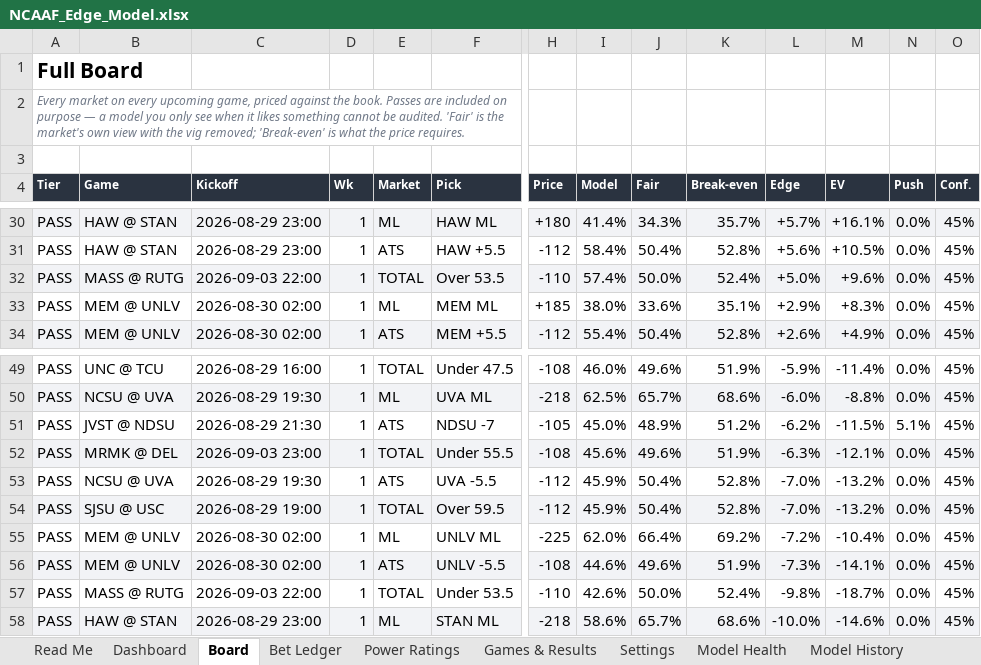
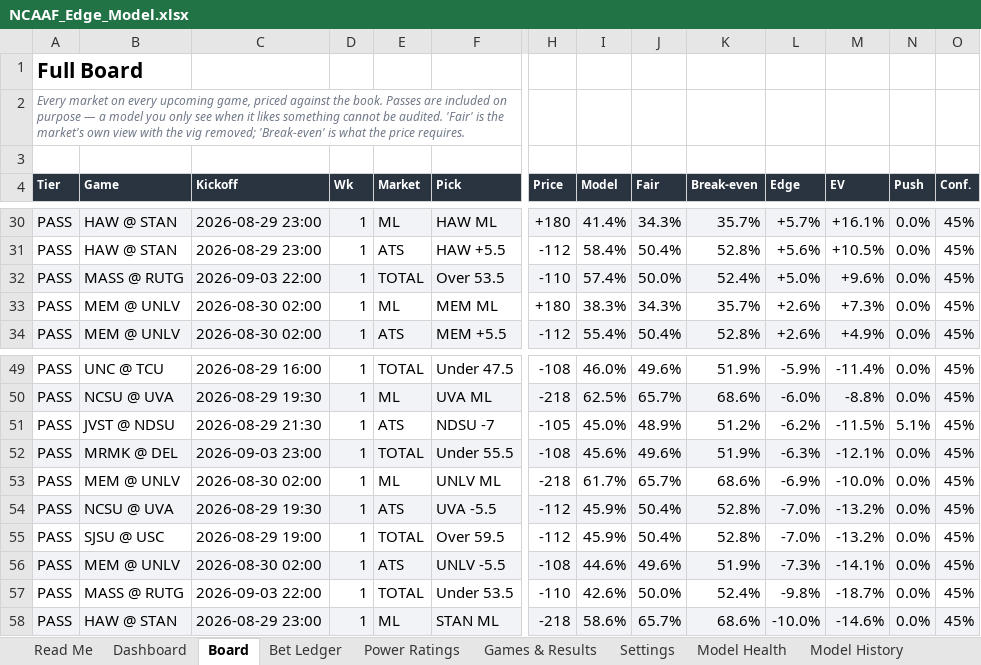
Before and after one commit to CHILLYCHILLY14/ncaaf-edge, an Excel workbook: NCAAF_Edge_Model.xlsx, sheet Board, drawn as a sheet; only a part is shown, gaps mark what is left out; values as stored, in another font and other column widths than the file's, no borders; table styles not drawn; removed rows and columns are numbered as before the commit, all else as after; rows hold the shown columns only; the diff covers the shown part only; the diff names each change by its address in the sheet, - before the commit and + after, or states it on an @@ line.

```diff
--- a/NCAAF_Edge_Model.xlsx (sheet Board)
+++ b/NCAAF_Edge_Model.xlsx (sheet Board)
-H33 (Price): +185
+H33 (Price): +180
-I33 (Model): 38.0%
+I33 (Model): 38.3%
-J33 (Fair): 33.6%
+J33 (Fair): 34.3%
-K33 (Break-even): 35.1%
+K33 (Break-even): 35.7%
-L33 (Edge): +2.9%
+L33 (Edge): +2.6%
-M33 (EV): +8.3%
+M33 (EV): +7.3%
+row 53: PASS | MEM @ UNLV | 2026-08-30 02:00 | 1 | ML | UNLV ML | -218 | 61.7% | 65.7% | 68.6% | -6.9% | -10.0% | 0.0% | 45%
-A54:O54 fill: none
+A54:O54 fill: #F2F3F6
-A55:O55 fill: #F2F3F6
+A55:O55 fill: none
-row 55: PASS | MEM @ UNLV | 2026-08-30 02:00 | 1 | ML | UNLV ML | -225 | 62.0% | 66.4% | 69.2% | -7.2% | -10.4% | 0.0% | 45%
```
Also changed, not shown: cell formats elsewhere in this sheet, sheet Games & Results, sheet Read Me, 6 other files.
